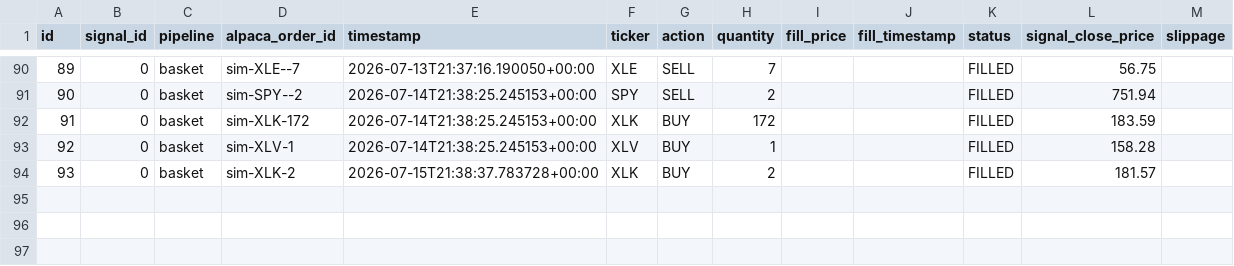
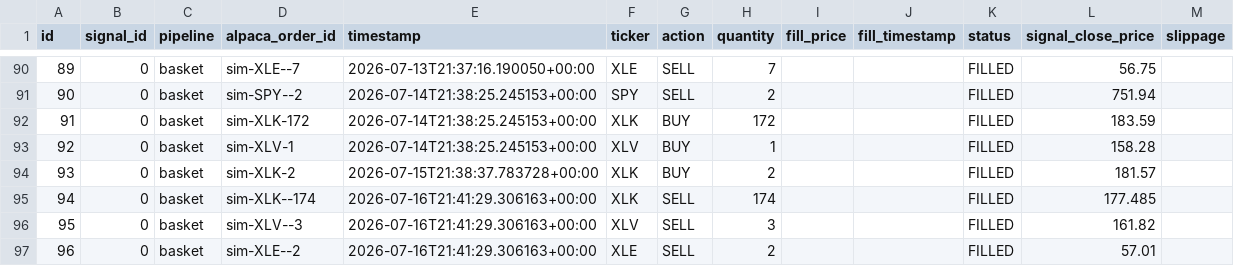
Before and after one commit to dads2busy/SchroederTrader, a CSV file: data/orders.csv, drawn as a sheet; only a part is shown, gaps mark what is left out.

```diff
--- a/data/orders.csv
+++ b/data/orders.csv
@@ -94 +94,4 @@ id,signal_id,pipeline,alpaca_order_id,timestamp,ticker,action,quantity,fill_pric
 93,0,basket,sim-XLK-2,2026-07-15T21:38:37.783728+00:00,XLK,BUY,2,,,FILLED,181.57,
+94,0,basket,sim-XLK--174,2026-07-16T21:41:29.306163+00:00,XLK,SELL,174,,,FILLED,177.485,
+95,0,basket,sim-XLV--3,2026-07-16T21:41:29.306163+00:00,XLV,SELL,3,,,FILLED,161.82,
+96,0,basket,sim-XLE--2,2026-07-16T21:41:29.306163+00:00,XLE,SELL,2,,,FILLED,57.01,
```
Also changed, not shown: data/portfolio.csv, data/shadow_signals.csv.
